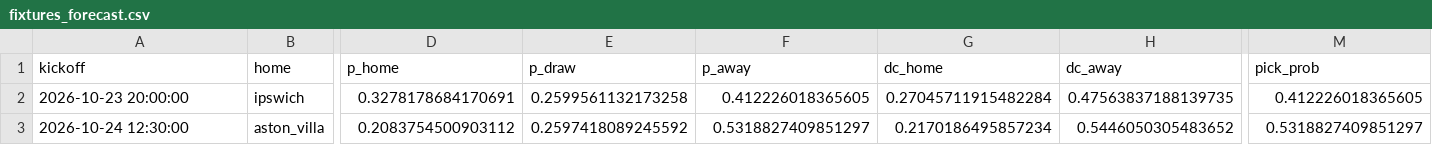
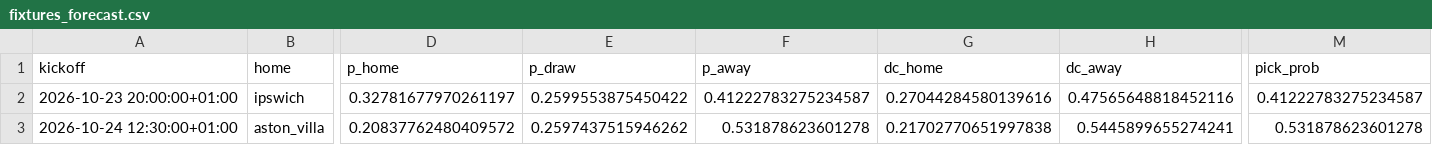
Before and after one commit to haohaohao-cell/pythia-pl, a CSV file: reports/fixtures_forecast.csv, drawn as a sheet; only a part is shown, gaps mark what is left out; the diff covers the shown part only; the diff names each change by its address in the sheet, - before the commit and + after, or states it on an @@ line.

Commit message:
fix: judge kick-offs in Europe/London, not the runner's clock
football-data publishes UK local time. Comparing naive timestamps against
pd.Timestamp.now() made the same fixture 'already played' on a UTC+8 machine
and 'upcoming' on a UTC runner. Kick-offs are now tz-aware and status is
resolved against Europe/London, which also covers the BST/GMT switch.

```diff
--- a/reports/fixtures_forecast.csv
+++ b/reports/fixtures_forecast.csv
-A2 (kickoff): 2026-10-23 20:00:00
+A2 (kickoff): 2026-10-23 20:00:00+01:00
-D2 (p_home): 0.3278178684170691
+D2 (p_home): 0.32781677970261197
-E2 (p_draw): 0.2599561132173258
+E2 (p_draw): 0.2599553875450422
-F2 (p_away): 0.412226018365605
+F2 (p_away): 0.41222783275234587
-G2 (dc_home): 0.27045711915482284
+G2 (dc_home): 0.27044284580139616
-H2 (dc_away): 0.47563837188139735
+H2 (dc_away): 0.47565648818452116
-M2 (pick_prob): 0.412226018365605
+M2 (pick_prob): 0.41222783275234587
-A3 (kickoff): 2026-10-24 12:30:00
+A3 (kickoff): 2026-10-24 12:30:00+01:00
-D3 (p_home): 0.2083754500903112
+D3 (p_home): 0.20837762480409572
-E3 (p_draw): 0.2597418089245592
+E3 (p_draw): 0.2597437515946262
-F3 (p_away): 0.5318827409851297
+F3 (p_away): 0.531878623601278
-G3 (dc_home): 0.2170186495857234
+G3 (dc_home): 0.21702770651997838
-H3 (dc_away): 0.5446050305483652
+H3 (dc_away): 0.5445899655274241
-M3 (pick_prob): 0.5318827409851297
+M3 (pick_prob): 0.531878623601278
```
Also changed, not shown: 96 edited cells elsewhere in this file, reports/latest_predictions.csv, reports/leaderboard.csv, 15 other files.
